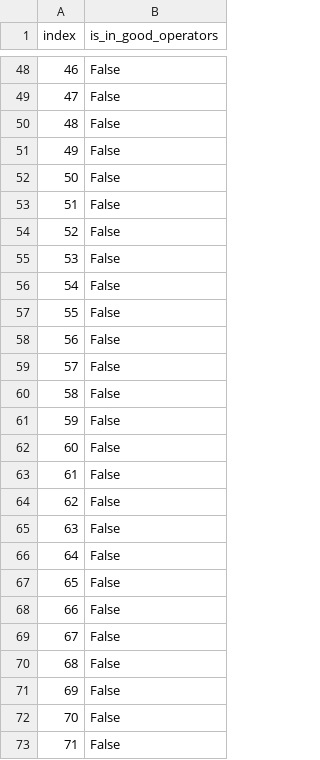
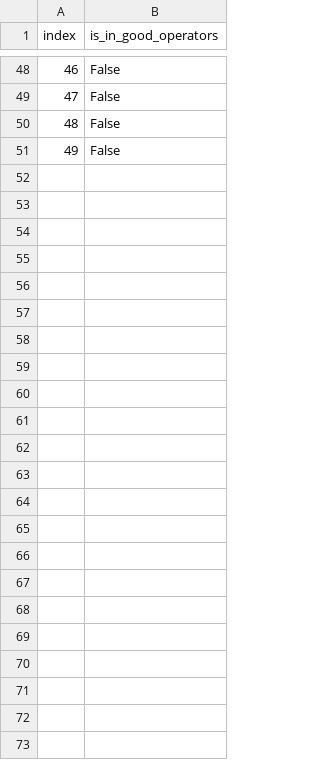
Before and after one commit to matgreco/scorpion_fs, a CSV file: workspace/operators.csv, drawn as a sheet; only a part is shown, gaps mark what is left out.

```diff
--- a/workspace/operators.csv
+++ b/workspace/operators.csv
@@ -51,23 +51 @@ index,is_in_good_operators
 49,False
-50,False
-51,False
-52,False
-53,False
-54,False
-55,False
-56,False
-57,False
-58,False
-59,False
-60,False
-61,False
-62,False
-63,False
-64,False
-65,False
-66,False
-67,False
-68,False
-69,False
-70,False
-71,False
```
Also changed, not shown: workspace/OpVal_edges.csv, workspace/ValOp_edges.csv, 22 other files.
